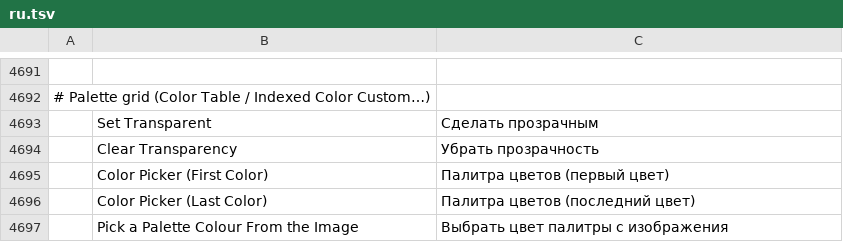
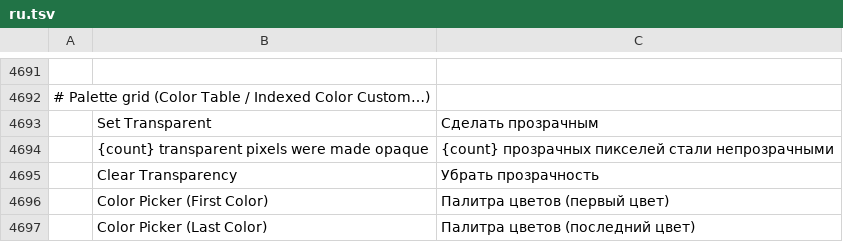
Before and after one commit to beterhans/photocraft, a TSV file: crates/ui-egui/src/i18n/ru.tsv, drawn as a sheet; only a part is shown, gaps mark what is left out; the shorter side is filled out with more unchanged rows; the diff names each change by its address in the sheet, - before the commit and + after, or states it on an @@ line.

Commit message:
Warn when a palette operation flattens transparency
Responds to the review on this PR: pin the transparent-index semantics
with tests and warn when a palette operation makes pixels opaque.

- image.mode.indexedColor and image.mode.colorTable now report
  "flattened": N in their result — the number of clear pixels the
  operation made opaque (an explicit transparent: null on Indexed Color,
  or clearing/moving the transparent entry on Color Table).
- The dialog loop warns in the status bar when that count is non-zero:
  "{count} transparent pixels were made opaque" (translated in all
  complete catalogs, covered by the palette i18n test).
- Engine tests pin the count for both commands (flattened on an explicit
  null, zero on the auto path and when setting transparency) plus a UI
  test for the status warning.

No ACO support is added here; that stays a separate verification.

```diff
--- a/crates/ui-egui/src/i18n/ru.tsv
+++ b/crates/ui-egui/src/i18n/ru.tsv
+row 4694:  | {count} transparent pixels were made opaque | {count} прозрачных пикселей стали непрозрачными
```
Also changed, not shown: crates/ui-egui/src/i18n/el.tsv, crates/ui-egui/src/i18n/ja.tsv, 23 other files.
